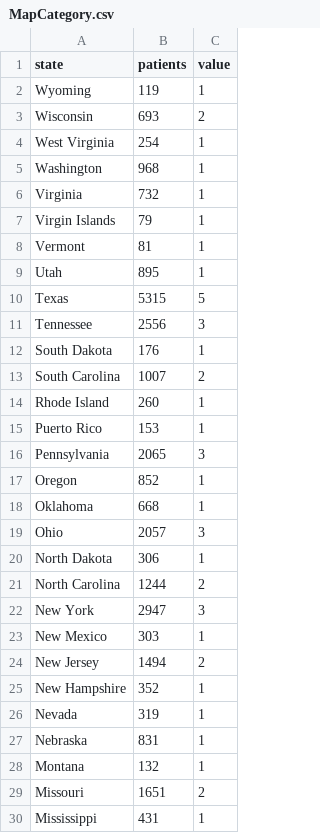
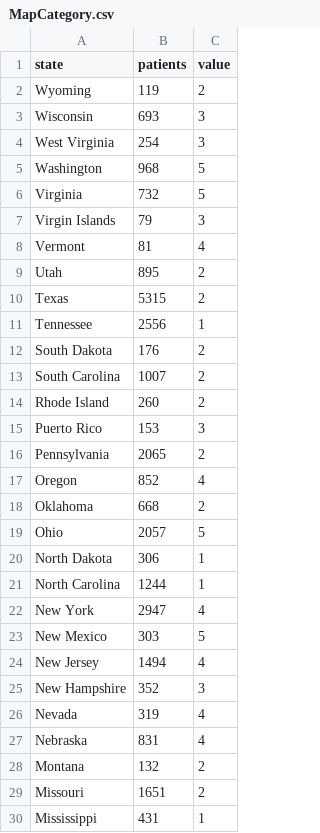
Before and after one commit to npmcdn-to-unpkg-bot/ClientSideCode, a CSV file: public_html/MapCategory.csv, drawn as a sheet; only a part is shown; the diff covers the shown part only.

```diff
--- a/public_html/MapCategory.csv
+++ b/public_html/MapCategory.csv
@@ -1,29 +1,29 @@
 state,patients,value
-Wyoming,119,1
-Wisconsin,693,2
-West Virginia,254,1
-Washington,968,1
-Virginia,732,1
-Virgin Islands,79,1
-Vermont,81,1
-Utah,895,1
-Texas,5315,5
-Tennessee,2556,3
-South Dakota,176,1
+Wyoming,119,2
+Wisconsin,693,3
+West Virginia,254,3
+Washington,968,5
+Virginia,732,5
+Virgin Islands,79,3
+Vermont,81,4
+Utah,895,2
+Texas,5315,2
+Tennessee,2556,1
+South Dakota,176,2
 South Carolina,1007,2
-Rhode Island,260,1
-Puerto Rico,153,1
-Pennsylvania,2065,3
-Oregon,852,1
-Oklahoma,668,1
-Ohio,2057,3
+Rhode Island,260,2
+Puerto Rico,153,3
+Pennsylvania,2065,2
+Oregon,852,4
+Oklahoma,668,2
+Ohio,2057,5
 North Dakota,306,1
-North Carolina,1244,2
-New York,2947,3
-New Mexico,303,1
-New Jersey,1494,2
-New Hampshire,352,1
-Nevada,319,1
-Nebraska,831,1
-Montana,132,1
+North Carolina,1244,1
+New York,2947,4
+New Mexico,303,5
+New Jersey,1494,4
+New Hampshire,352,3
+Nevada,319,4
+Nebraska,831,4
+Montana,132,2
 Missouri,1651,2
```
Also changed, not shown: 19 edited cells elsewhere in this file, 24 other files.
